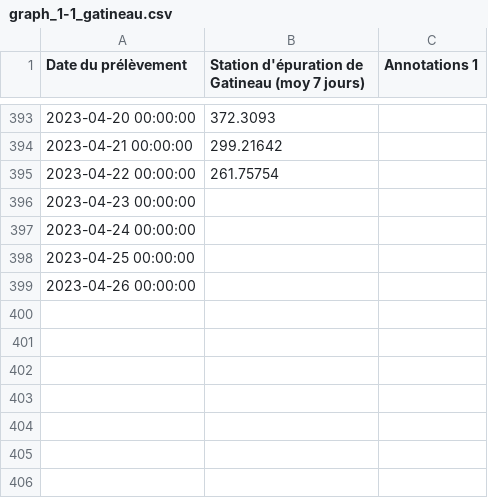
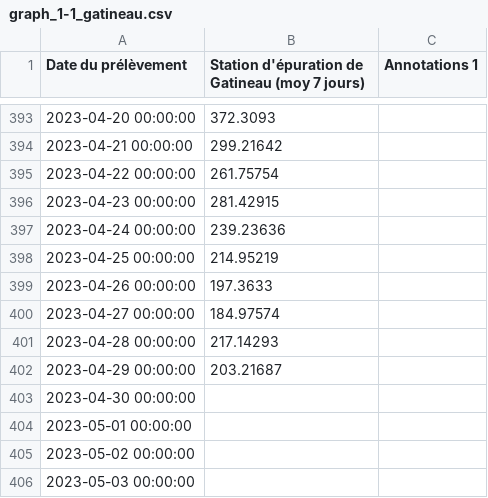
Before and after one commit to dhope/PHESD, a CSV file: Wastewater/graph_1-1_gatineau.csv, drawn as a sheet; only a part is shown, gaps mark what is left out.

Commit message:
Update graph_1-1_gatineau.csv

```diff
--- a/Wastewater/graph_1-1_gatineau.csv
+++ b/Wastewater/graph_1-1_gatineau.csv
@@ -395,5 +395,12 @@
 "2023-04-22 00:00:00",261.75754
-"2023-04-23 00:00:00",
-"2023-04-24 00:00:00",
-"2023-04-25 00:00:00",
-"2023-04-26 00:00:00",
+"2023-04-23 00:00:00",281.42915
+"2023-04-24 00:00:00",239.23636
+"2023-04-25 00:00:00",214.95219
+"2023-04-26 00:00:00",197.3633
+"2023-04-27 00:00:00",184.97574
+"2023-04-28 00:00:00",217.14293
+"2023-04-29 00:00:00",203.21687
+"2023-04-30 00:00:00",
+"2023-05-01 00:00:00",
+"2023-05-02 00:00:00",
+"2023-05-03 00:00:00",
```
